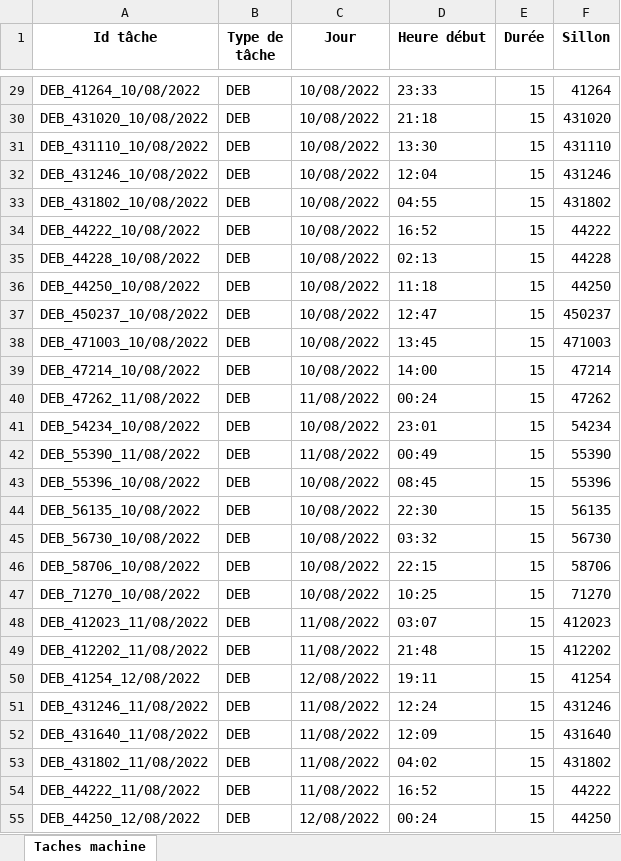
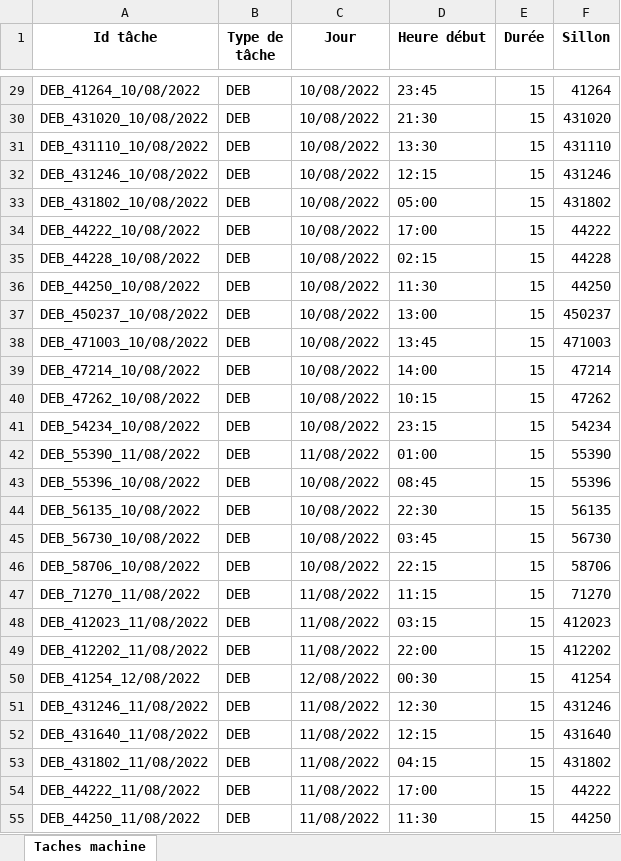
Before and after one commit to hughdmr/FretSNCF, an Excel workbook: outputs/results/results_instance_WPY_realiste_jalon1.xlsx, sheet Taches machine, drawn as a sheet; only a part is shown, gaps mark what is left out; values as stored, in another font and other column widths than the file's, no borders; the diff covers the shown part only; the diff names each change by its address in the sheet, - before the commit and + after, or states it on an @@ line.

```diff
--- a/outputs/results/results_instance_WPY_realiste_jalon1.xlsx (sheet Taches machine)
+++ b/outputs/results/results_instance_WPY_realiste_jalon1.xlsx (sheet Taches machine)
-D29 (Heure début): 23:33
+D29 (Heure début): 23:45
-D30 (Heure début): 21:18
+D30 (Heure début): 21:30
-D32 (Heure début): 12:04
+D32 (Heure début): 12:15
-D33 (Heure début): 04:55
+D33 (Heure début): 05:00
-D34 (Heure début): 16:52
+D34 (Heure début): 17:00
-D35 (Heure début): 02:13
+D35 (Heure début): 02:15
-D36 (Heure début): 11:18
+D36 (Heure début): 11:30
-D37 (Heure début): 12:47
+D37 (Heure début): 13:00
-A40 (Id tâche): DEB_47262_11/08/2022
+A40 (Id tâche): DEB_47262_10/08/2022
-C40 (Jour): 11/08/2022
+C40 (Jour): 10/08/2022
-D40 (Heure début): 00:24
+D40 (Heure début): 10:15
-D41 (Heure début): 23:01
+D41 (Heure début): 23:15
-D42 (Heure début): 00:49
+D42 (Heure début): 01:00
-D45 (Heure début): 03:32
+D45 (Heure début): 03:45
-A47 (Id tâche): DEB_71270_10/08/2022
+A47 (Id tâche): DEB_71270_11/08/2022
-C47 (Jour): 10/08/2022
+C47 (Jour): 11/08/2022
-D47 (Heure début): 10:25
+D47 (Heure début): 11:15
-D48 (Heure début): 03:07
+D48 (Heure début): 03:15
-D49 (Heure début): 21:48
+D49 (Heure début): 22:00
-D50 (Heure début): 19:11
+D50 (Heure début): 00:30
-D51 (Heure début): 12:24
+D51 (Heure début): 12:30
-D52 (Heure début): 12:09
+D52 (Heure début): 12:15
-D53 (Heure début): 04:02
+D53 (Heure début): 04:15
-D54 (Heure début): 16:52
+D54 (Heure début): 17:00
-A55 (Id tâche): DEB_44250_12/08/2022
+A55 (Id tâche): DEB_44250_11/08/2022
-C55 (Jour): 12/08/2022
+C55 (Jour): 11/08/2022
-D55 (Heure début): 00:24
+D55 (Heure début): 11:30
```
Also changed, not shown: 332 edited cells elsewhere in this sheet, outputs/results/results_instance_WPY_realiste_jalon2.xlsx, outputs/results/results_instance_WPY_realiste_jalon2_voies.xlsx, 23 other files.
